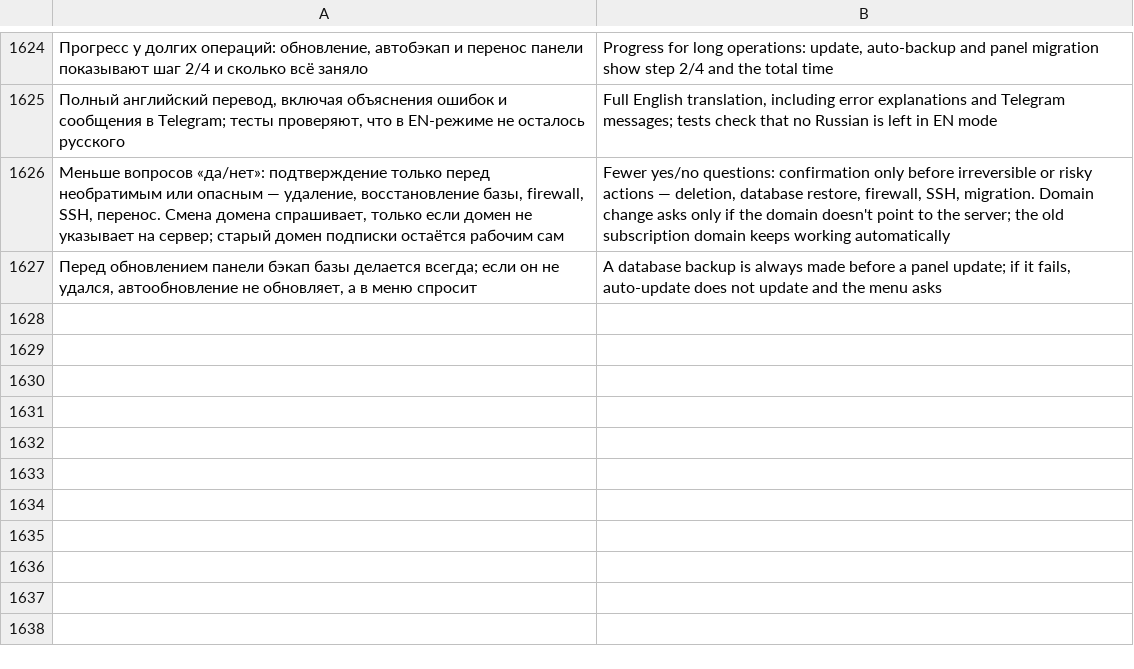
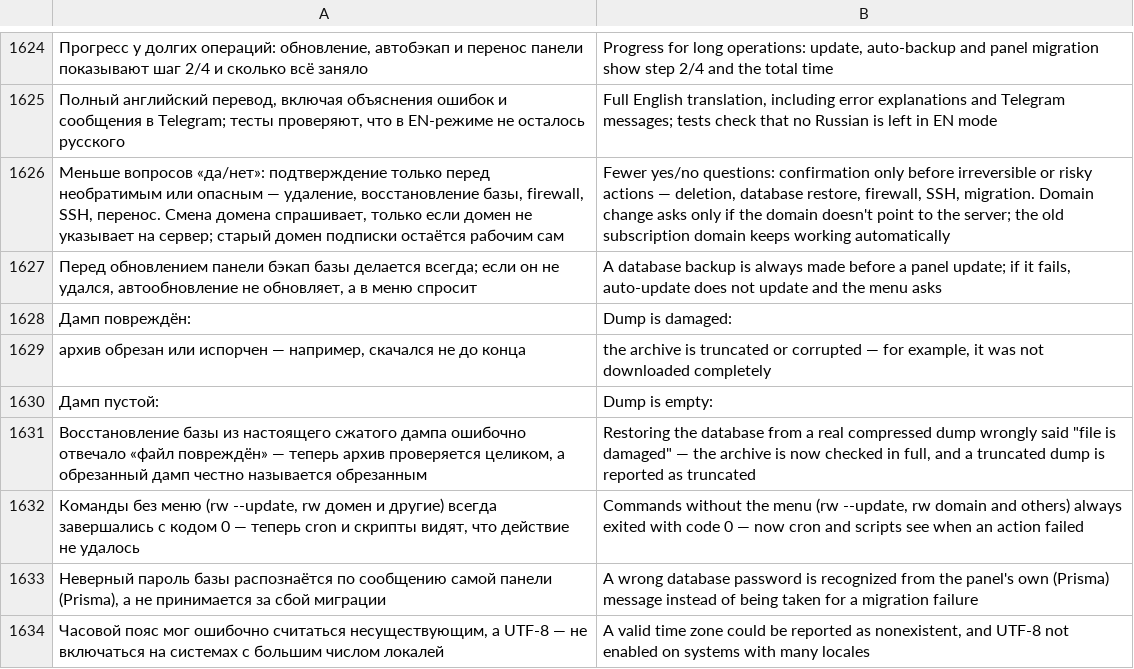
Before and after one commit to Dubstep2004/RemnaPilot, a TSV file: src/i18n/en.tsv, drawn as a sheet; only a part is shown, gaps mark what is left out; the diff names each change by its address in the sheet, - before the commit and + after, or states it on an @@ line.

```diff
--- a/src/i18n/en.tsv
+++ b/src/i18n/en.tsv
+row 1628: Дамп повреждён: | Dump is damaged:
+row 1629: архив обрезан или испорчен — например, скачался не до конца | the archive is truncated or corrupted — for example, it was not downloaded completely
+row 1630: Дамп пустой: | Dump is empty:
+row 1631: Восстановление базы из настоящего сжатого дампа ошибочно отвечало «файл повреждён» — теперь архив проверяется целиком, а обрезанный дамп честно называется обрезанным | Restoring the database from a real compressed dump wrongly said "file is damaged" — the archive is now checked in full, and a truncated dump is reported as truncated
+row 1632: Команды без меню (rw --update, rw домен и другие) всегда завершались с кодом 0 — теперь cron и скрипты видят, что действие не удалось | Commands without the menu (rw --update, rw domain and others) always exited with code 0 — now cron and scripts see when an action failed
+row 1633: Неверный пароль базы распознаётся по сообщению самой панели (Prisma), а не принимается за сбой миграции | A wrong database password is recognized from the panel's own (Prisma) message instead of being taken for a migration failure
+row 1634: Часовой пояс мог ошибочно считаться несуществующим, а UTF-8 — не включаться на системах с большим числом локалей | A valid time zone could be reported as nonexistent, and UTF-8 not enabled on systems with many locales
```
Also changed, not shown: 17 other files.
